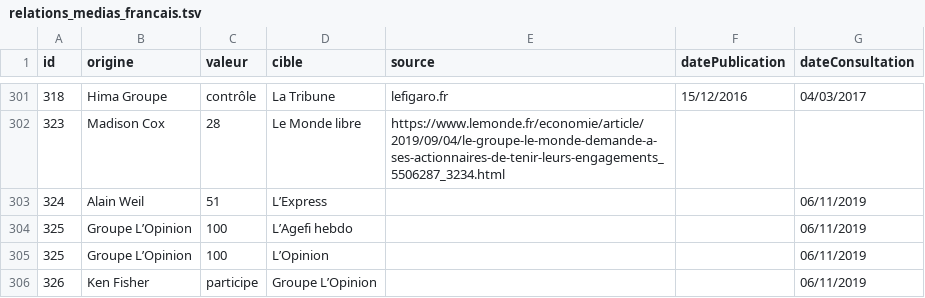
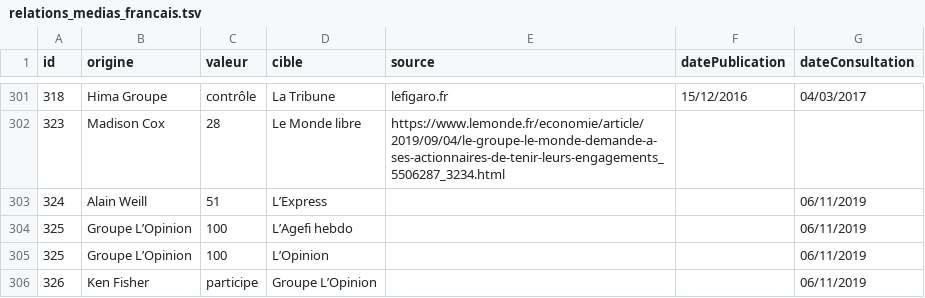
Before and after one commit to mdiplo/Medias_francais, a TSV file: relations_medias_francais.tsv, drawn as a sheet; only a part is shown, gaps mark what is left out.

Commit message:
Update relations_medias_francais.tsv

```diff
--- a/relations_medias_francais.tsv
+++ b/relations_medias_francais.tsv
@@ -302,3 +302,3 @@ id	origine	valeur	cible	source	datePublication	dateConsultation
 323	Madison Cox	28	Le Monde libre	https://www.lemonde.fr/economie/article/2019/09/04/le-groupe-le-monde-demande-a-ses-actionnaires-de-tenir-leurs-engagements_5506287_3234.html		
-324	Alain Weil	51	L’Express			06/11/2019
+324	Alain Weill	51	L’Express			06/11/2019
 325	Groupe L’Opinion	100	L’Agefi hebdo			06/11/2019
```
